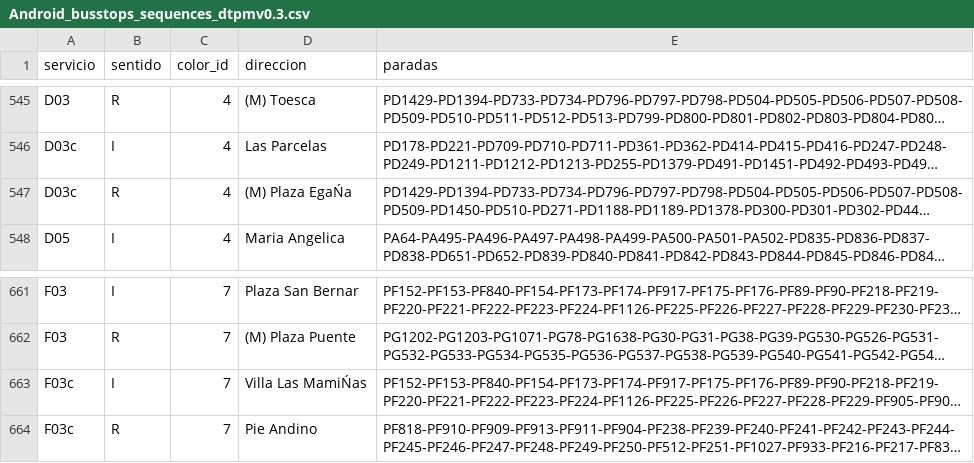
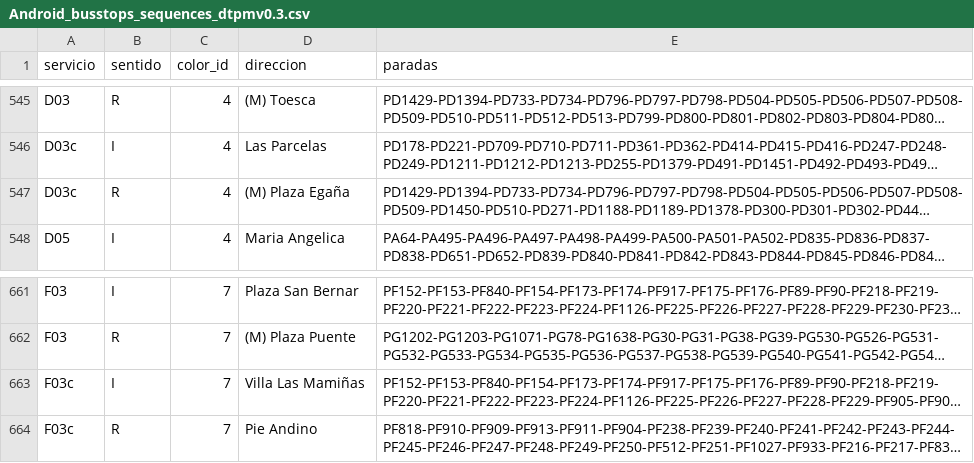
Before and after one commit to InspectorIncognito/pre-inspector, a CSV file: data/Android_busstops_sequences_dtpmv0.3.csv, drawn as a sheet; only a part is shown, gaps mark what is left out; long unchanged cells end in …; the diff covers the shown part only; the diff names each change by its address in the sheet, - before the commit and + after, or states it on an @@ line.

```diff
--- a/data/Android_busstops_sequences_dtpmv0.3.csv
+++ b/data/Android_busstops_sequences_dtpmv0.3.csv
-D547 (direccion): (M) Plaza EgaŃa
+D547 (direccion): (M) Plaza Egaña
-D663 (direccion): Villa Las MamiŃas
+D663 (direccion): Villa Las Mamiñas
```
Also changed, not shown: 17 edited cells elsewhere in this file.
